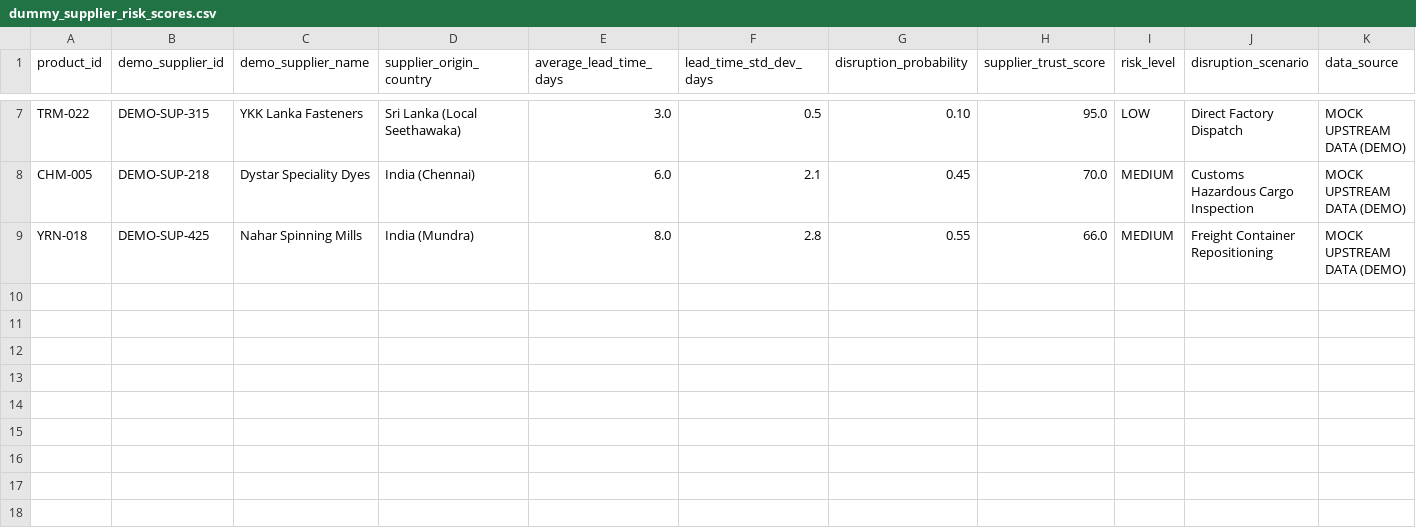
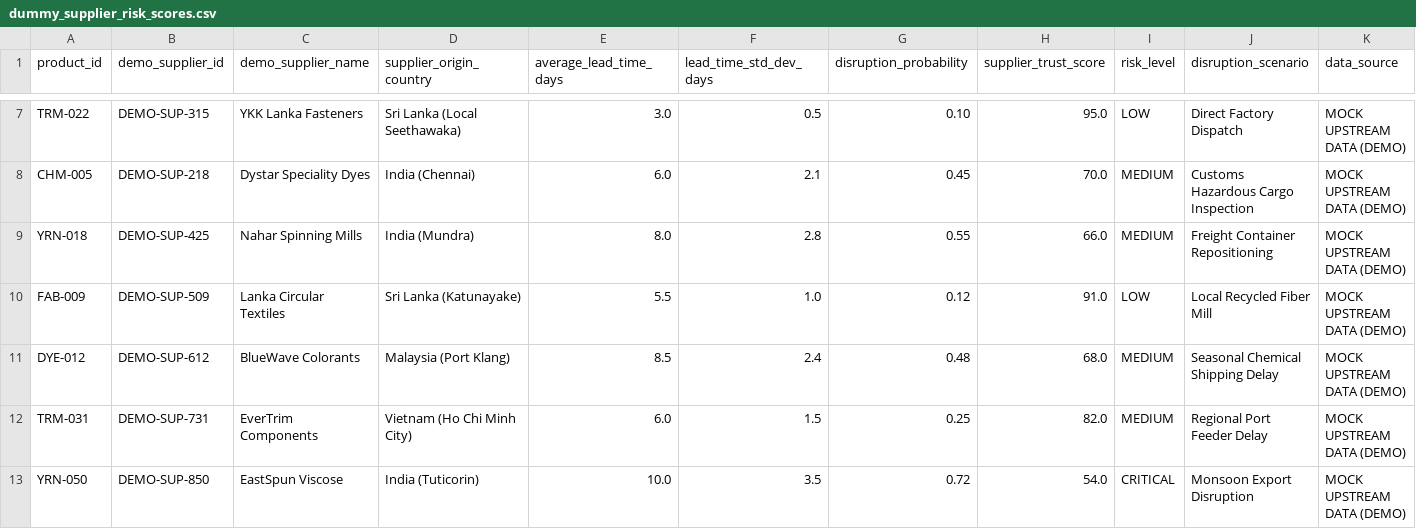
Before and after one commit to SuraniRodrigo/J26-IT-357, a CSV file: research/inventory-optimization/datasets/demo/dummy_supplier_risk_scores.csv, drawn as a sheet; only a part is shown, gaps mark what is left out.

Commit message:
feat(inventory): enhance product catalog validation and add demo data loading functionality

```diff
--- a/research/inventory-optimization/datasets/demo/dummy_supplier_risk_scores.csv
+++ b/research/inventory-optimization/datasets/demo/dummy_supplier_risk_scores.csv
@@ -9 +9,5 @@ CHM-005,DEMO-SUP-218,Dystar Speciality Dyes,India (Chennai),6.0,2.1,0.45,70.0,ME
 YRN-018,DEMO-SUP-425,Nahar Spinning Mills,India (Mundra),8.0,2.8,0.55,66.0,MEDIUM,Freight Container Repositioning,MOCK UPSTREAM DATA (DEMO)
+FAB-009,DEMO-SUP-509,Lanka Circular Textiles,Sri Lanka (Katunayake),5.5,1.0,0.12,91.0,LOW,Local Recycled Fiber Mill,MOCK UPSTREAM DATA (DEMO)
+DYE-012,DEMO-SUP-612,BlueWave Colorants,Malaysia (Port Klang),8.5,2.4,0.48,68.0,MEDIUM,Seasonal Chemical Shipping Delay,MOCK UPSTREAM DATA (DEMO)
+TRM-031,DEMO-SUP-731,EverTrim Components,Vietnam (Ho Chi Minh City),6.0,1.5,0.25,82.0,MEDIUM,Regional Port Feeder Delay,MOCK UPSTREAM DATA (DEMO)
+YRN-050,DEMO-SUP-850,EastSpun Viscose,India (Tuticorin),10.0,3.5,0.72,54.0,CRITICAL,Monsoon Export Disruption,MOCK UPSTREAM DATA (DEMO)
```
Also changed, not shown: research/inventory-optimization/datasets/demo/dummy_demand_forecasts.csv, 9 other files.
